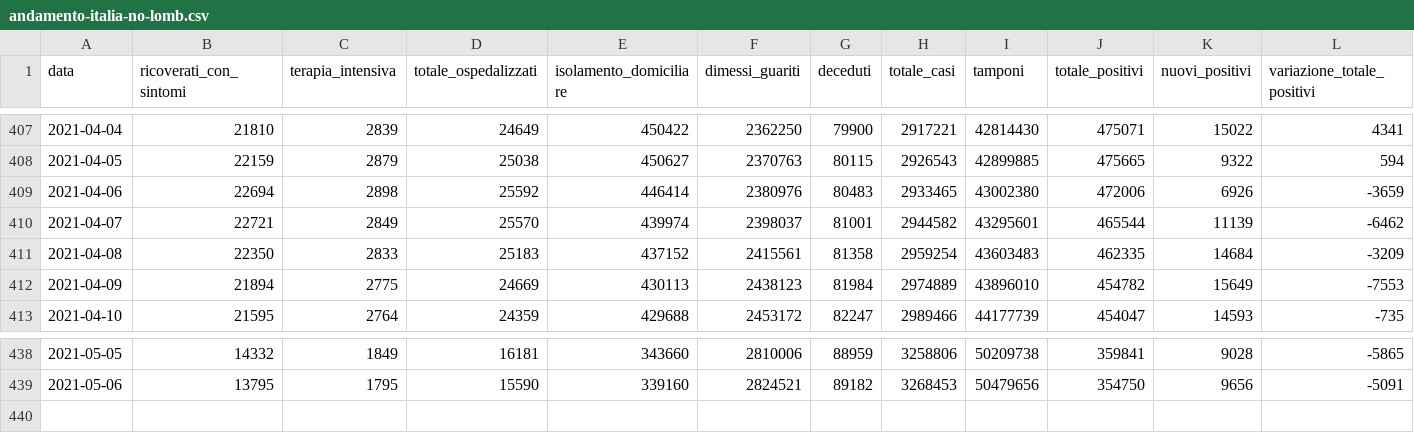
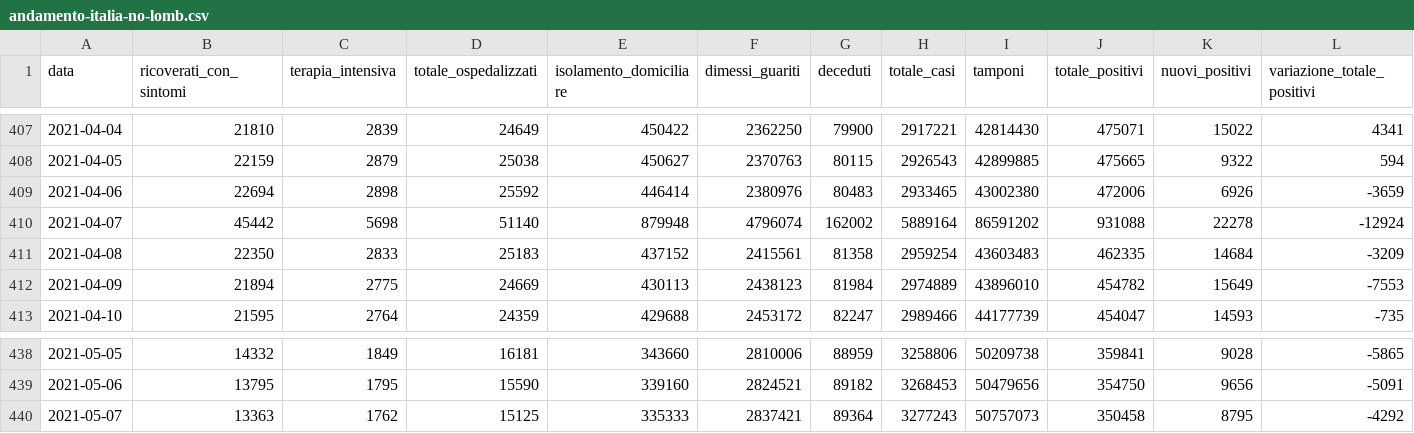
Before and after one commit to sergiocima/Report-COVID-19, a CSV file: andamento-italia-no-lomb.csv, drawn as a sheet; only a part is shown, gaps mark what is left out.

```diff
--- a/andamento-italia-no-lomb.csv
+++ b/andamento-italia-no-lomb.csv
@@ -409,3 +409,3 @@
 "2021-04-06",22694,2898,25592,446414,2380976,80483,2933465,43002380,472006,6926,-3659
-"2021-04-07",22721,2849,25570,439974,2398037,81001,2944582,43295601,465544,11139,-6462
+"2021-04-07",45442,5698,51140,879948,4796074,162002,5889164,86591202,931088,22278,-12924
 "2021-04-08",22350,2833,25183,437152,2415561,81358,2959254,43603483,462335,14684,-3209
@@ -439 +439,2 @@
 "2021-05-06",13795,1795,15590,339160,2824521,89182,3268453,50479656,354750,9656,-5091
+"2021-05-07",13363,1762,15125,335333,2837421,89364,3277243,50757073,350458,8795,-4292
```
Also changed, not shown: andamento_lombardia.csv, casi_province_lombardia.csv, 9 other files.
